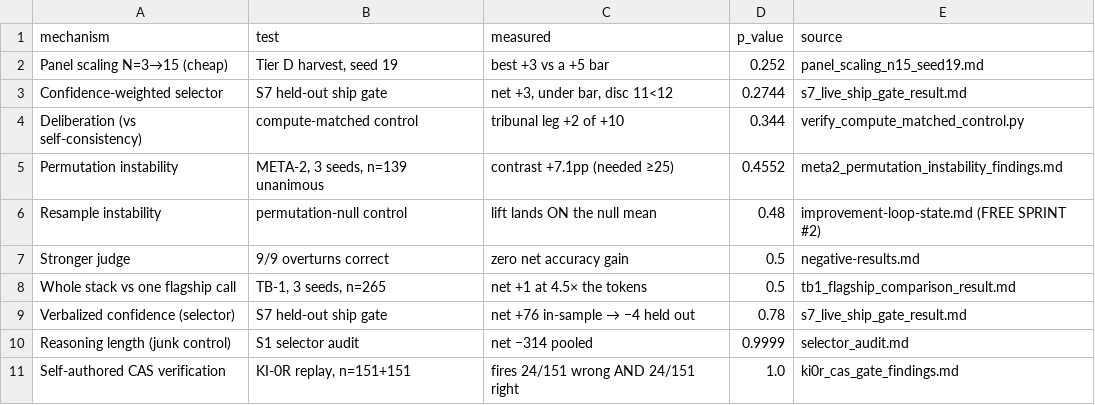
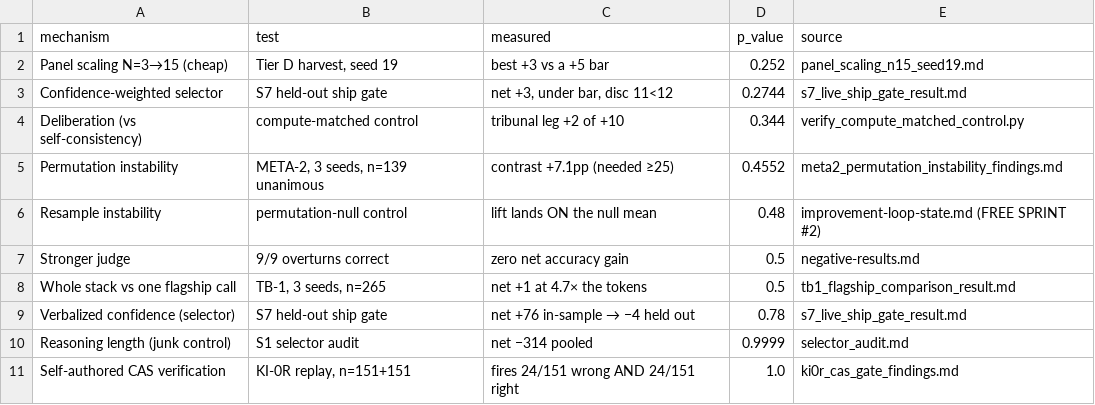
Before and after one commit to juniper-tc02e/quorumqa, a CSV file: benchmark/results/figure_f12_kill_list.csv, drawn as a sheet.

Commit message:
A published figure was still showing a number fixed days ago
Rebuilt the 2026-08 figure set and found docs/figures/f12_kill_list.png
rendering "net +1 at 4.5× the tokens". The 4.5x -> 4.7x correction was
applied to the source constant days ago, the suite passed, the commit
shipped -- and the figure was never re-rendered. F12 is the kill list,
the panel a sceptical reader is most likely to zoom into.

Correcting a constant is not correcting the artifact. Nothing in the
repo connected the two, and the existing consistency check could not:
it reads documents, and this was a PNG.

Rebuilt all four. Only F12 changed in content. F10, F11 and F13 differ
solely in their provenance comment (commit hash + render date) plus
matplotlib's font-subset glyph ordering, so their diffs are noise --
worth stating, because a reviewer seeing four changed images would
otherwise assume four changed figures.

The new guard compares the committed figure CSVs, not the images. Every
figure writes a companion CSV of exactly the rows it plotted, and that
CSV is deterministic; the PNG and SVG are not, for the two reasons
above. A test that diffed images would fail on every rebuild, and a
test that cries wolf every time is a test people learn to skip. The
numbers are what go stale, and the CSV carries the numbers.

F12 additionally gets recomputed from its source constant and compared
row-by-row, because it is built from a module literal rather than from
a result file -- no data pipeline exists to notice when it drifts,
which is precisely why it did.

Verified the guard against the artifact it was written for: the
previously-committed figure_f12_kill_list.csv contains "4.5×" and not
"4.7×", so this test would have failed on HEAD~1.

Suite 1073/1073.

```diff
--- a/benchmark/results/figure_f12_kill_list.csv
+++ b/benchmark/results/figure_f12_kill_list.csv
@@ -7,3 +7,3 @@ Resample instability,permutation-null control,lift lands ON the null mean,0.48,i
 Stronger judge,9/9 overturns correct,zero net accuracy gain,0.5,negative-results.md
-Whole stack vs one flagship call,"TB-1, 3 seeds, n=265",net +1 at 4.5× the tokens,0.5,tb1_flagship_comparison_result.md
+Whole stack vs one flagship call,"TB-1, 3 seeds, n=265",net +1 at 4.7× the tokens,0.5,tb1_flagship_comparison_result.md
 Verbalized confidence (selector),S7 held-out ship gate,net +76 in-sample → −4 held out,0.78,s7_live_ship_gate_result.md
```
Also changed, not shown: 9 other files.
